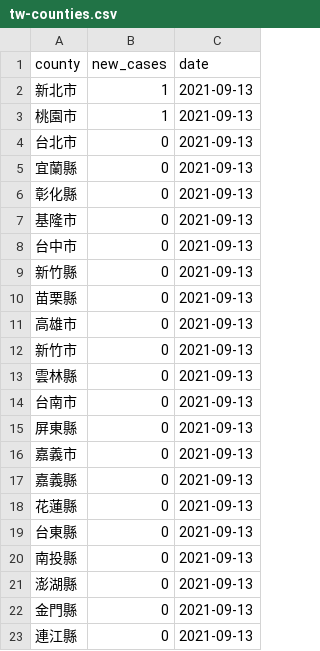
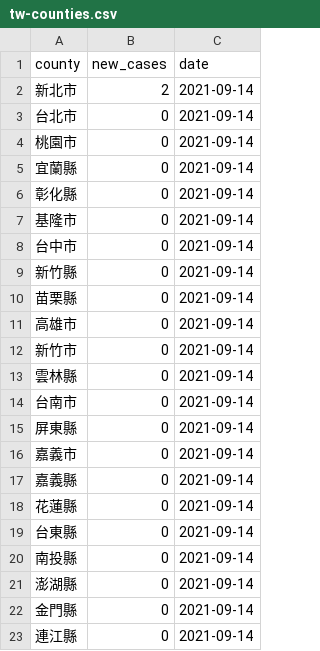
Before and after one commit to tnl-graphics/covid-19-data, a CSV file: live/tw-counties.csv, drawn as a sheet.

Commit message:
Flat: latest data (2021-09-14T16:04:29.863Z) {   "date": "2021-09-14T16:04:29.863Z",   "files": [     {       "name": "tw-counties.csv",       "deltaBytes": 506,       "source": "https://datastore.thenewslens.com/infographic/covid-19-data/tw-counties.csv"     },     {       "name": "live/tw-counties.csv",       "deltaBytes": 0,       "source": "https://datastore.thenewslens.com/infographic/covid-19-data/live/tw-counties.csv"     },     {       "name": "live/tw.csv",       "deltaBytes": 0,       "source": "https://datastore.thenewslens.com/infographic/covid-19-data/live/tw.csv"     },     {       "name": "rolling-averages/tw-counties.csv",       "deltaBytes": 666,       "source": "https://datastore.thenewslens.com/infographic/covid-19-data/rolling-averages/tw-counties.csv"     }   ] }

```diff
--- a/live/tw-counties.csv
+++ b/live/tw-counties.csv
@@ -1,23 +1,23 @@
 county,new_cases,date
-新北市,1,2021-09-13
-桃園市,1,2021-09-13
-台北市,0,2021-09-13
-宜蘭縣,0,2021-09-13
-彰化縣,0,2021-09-13
-基隆市,0,2021-09-13
-台中市,0,2021-09-13
-新竹縣,0,2021-09-13
-苗栗縣,0,2021-09-13
-高雄市,0,2021-09-13
-新竹市,0,2021-09-13
-雲林縣,0,2021-09-13
-台南市,0,2021-09-13
-屏東縣,0,2021-09-13
-嘉義市,0,2021-09-13
-嘉義縣,0,2021-09-13
-花蓮縣,0,2021-09-13
-台東縣,0,2021-09-13
-南投縣,0,2021-09-13
-澎湖縣,0,2021-09-13
-金門縣,0,2021-09-13
-連江縣,0,2021-09-13
+新北市,2,2021-09-14
+台北市,0,2021-09-14
+桃園市,0,2021-09-14
+宜蘭縣,0,2021-09-14
+彰化縣,0,2021-09-14
+基隆市,0,2021-09-14
+台中市,0,2021-09-14
+新竹縣,0,2021-09-14
+苗栗縣,0,2021-09-14
+高雄市,0,2021-09-14
+新竹市,0,2021-09-14
+雲林縣,0,2021-09-14
+台南市,0,2021-09-14
+屏東縣,0,2021-09-14
+嘉義市,0,2021-09-14
+嘉義縣,0,2021-09-14
+花蓮縣,0,2021-09-14
+台東縣,0,2021-09-14
+南投縣,0,2021-09-14
+澎湖縣,0,2021-09-14
+金門縣,0,2021-09-14
+連江縣,0,2021-09-14
```
Also changed, not shown: rolling-averages/tw-counties.csv, tw-counties.csv, 1 other file.
